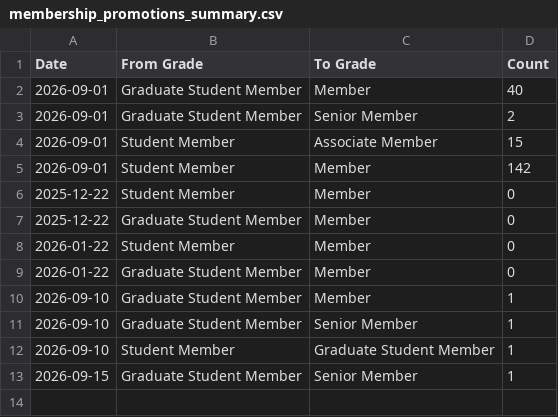
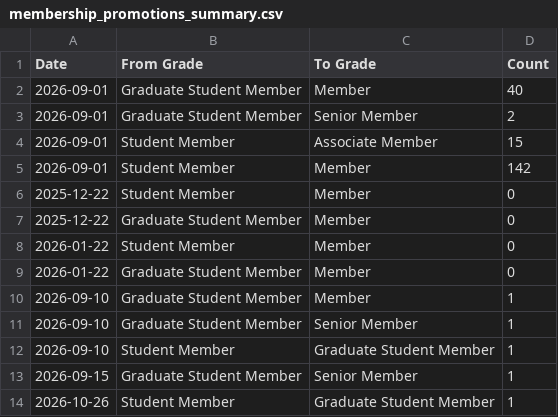
Before and after one commit to Crola1702/st_ou_vitality, a CSV file: membership_promotions_summary.csv, drawn as a sheet; the diff names each change by its address in the sheet, - before the commit and + after, or states it on an @@ line.

```diff
--- a/membership_promotions_summary.csv
+++ b/membership_promotions_summary.csv
+row 14: 2026-10-26 | Student Member | Graduate Student Member | 1
```
Also changed, not shown: membership_type_history.csv, society_membership_history.csv, 5 other files.
